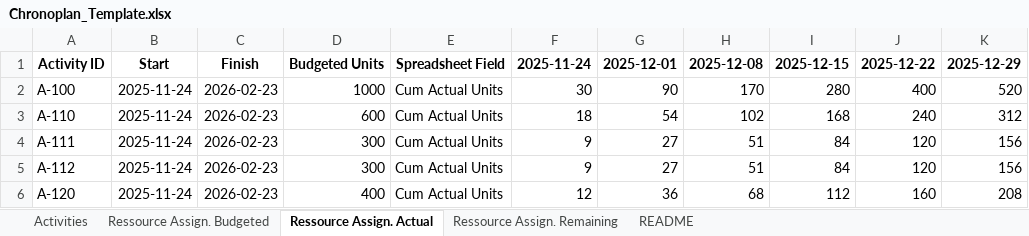
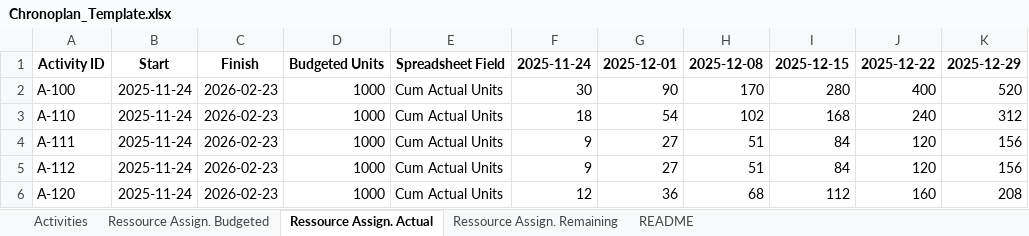
Before and after one commit to EL-Bied-Ali/wbs-dashboard-streamlit, an Excel workbook: artifacts/Chronoplan_Template.xlsx, sheet Ressource Assign. Actual, drawn as a sheet; only a part is shown; values as stored, in another font and other column widths than the file's, no borders; the diff names each change by its address in the sheet, - before the commit and + after, or states it on an @@ line.

```diff
--- a/artifacts/Chronoplan_Template.xlsx (sheet Ressource Assign. Actual)
+++ b/artifacts/Chronoplan_Template.xlsx (sheet Ressource Assign. Actual)
-D3: 600
+D3: 1000
-D4:D5: 300
+D4:D5: 1000
-D6: 400
+D6: 1000
```
Also changed, not shown: sheet Ressource Assign. Remaining, sheet Ressource Assign. Budgeted.
